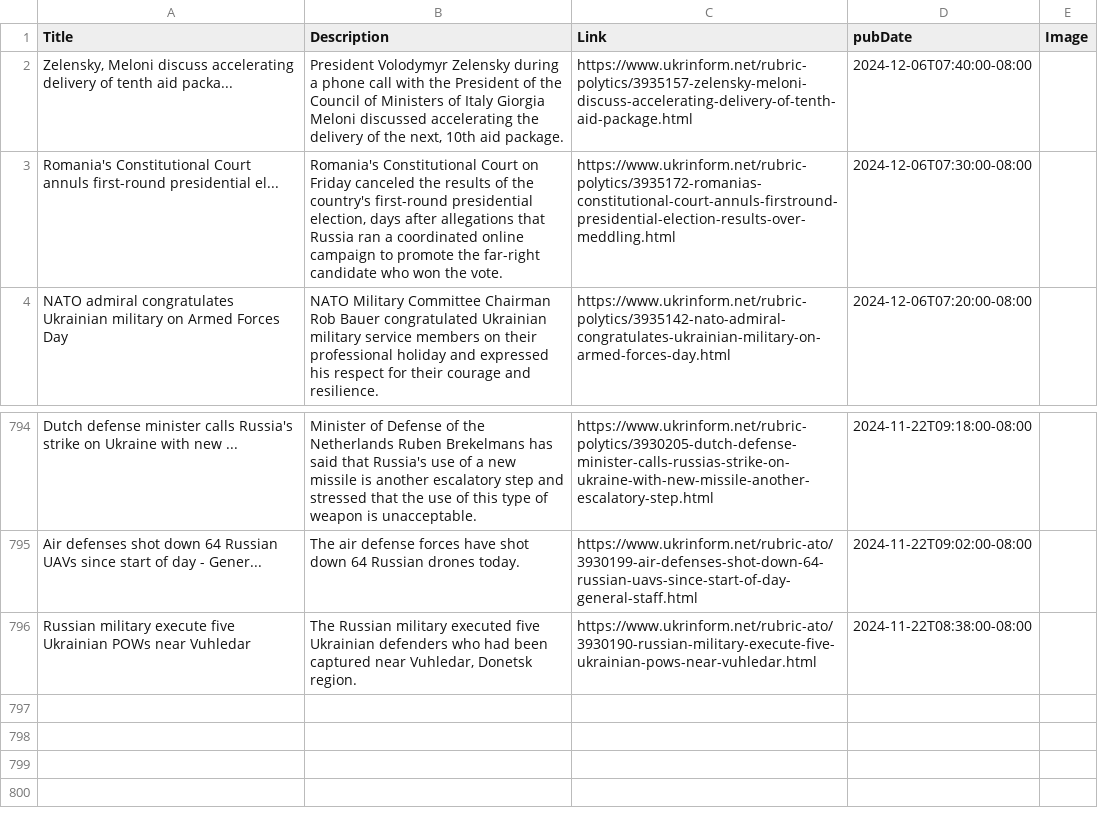
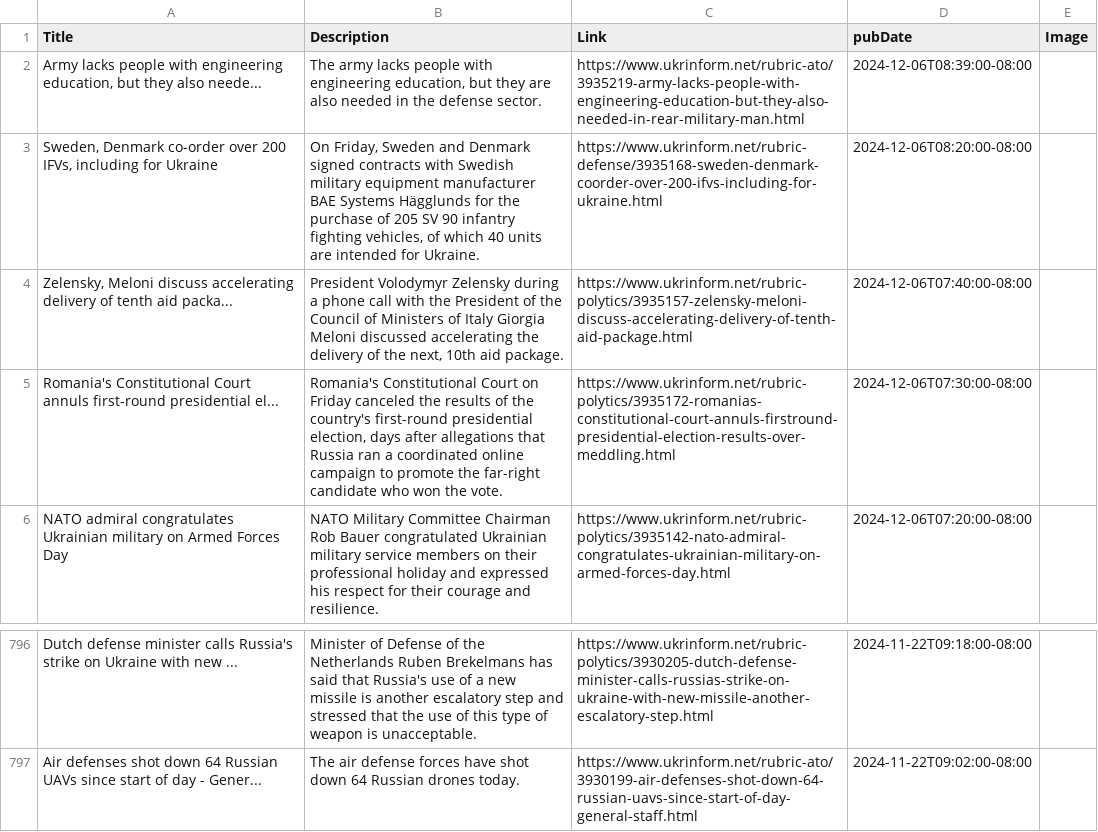
Before and after one commit to NewsCorpGSOC/newscorpgsoc.github.io, a TSV file: GoogleSheets/UKRInform.tsv, drawn as a sheet; only a part is shown, gaps mark what is left out.

Commit message:
Routine update of UKRInform TSV file

```diff
--- a/GoogleSheets/UKRInform.tsv
+++ b/GoogleSheets/UKRInform.tsv
@@ -1,2 +1,4 @@
 Title	Description	Link	pubDate	Image
+Army lacks people with engineering education, but they also neede...	The army lacks people with engineering education, but they are also needed in the defense sector.	https://www.ukrinform.net/rubric-ato/3935219-army-lacks-people-with-engineering-education-but-they-also-needed-in-rear-military-man.html	2024-12-06T08:39:00-08:00	
+Sweden, Denmark co-order over 200 IFVs, including for Ukraine	On Friday, Sweden and Denmark signed contracts with Swedish military equipment manufacturer BAE Systems Hägglunds for the purchase of 205 SV 90 infantry fighting vehicles, of which 40 units are intended for Ukraine.	https://www.ukrinform.net/rubric-defense/3935168-sweden-denmark-coorder-over-200-ifvs-including-for-ukraine.html	2024-12-06T08:20:00-08:00	
 Zelensky, Meloni discuss accelerating delivery of tenth aid packa...	President Volodymyr Zelensky during a phone call with the President of the Council of Ministers of Italy Giorgia Meloni discussed accelerating the delivery of the next, 10th aid package.	https://www.ukrinform.net/rubric-polytics/3935157-zelensky-meloni-discuss-accelerating-delivery-of-tenth-aid-package.html	2024-12-06T07:40:00-08:00	
@@ -795,2 +797 @@ Dutch defense minister calls Russia's strike on Ukraine with new ...	Minister of
 Air defenses shot down 64 Russian UAVs since start of day - Gener...	The air defense forces have shot down 64 Russian drones today.	https://www.ukrinform.net/rubric-ato/3930199-air-defenses-shot-down-64-russian-uavs-since-start-of-day-general-staff.html	2024-11-22T09:02:00-08:00	
-Russian military execute five Ukrainian POWs near Vuhledar	The Russian military executed five Ukrainian defenders who had been captured near Vuhledar, Donetsk region.	https://www.ukrinform.net/rubric-ato/3930190-russian-military-execute-five-ukrainian-pows-near-vuhledar.html	2024-11-22T08:38:00-08:00	
```
